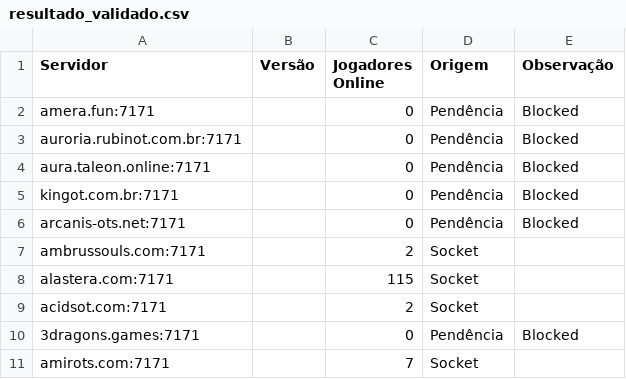
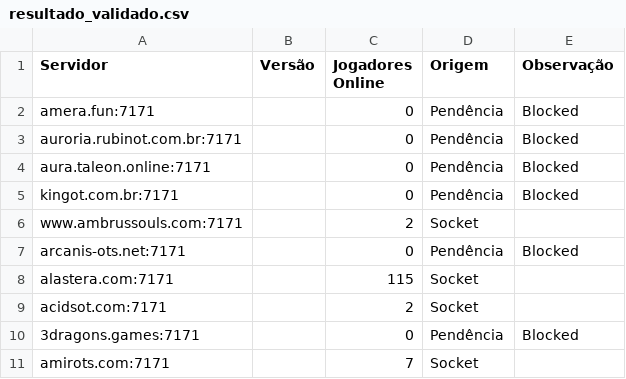
Before and after one commit to jose-roberto-barcelos/Royal_ot_server_list_13, a CSV file: resultado_validado.csv, drawn as a sheet; removed rows and columns are numbered as before the commit, all else as after; the diff names each change by its address in the sheet, - before the commit and + after, or states it on an @@ line.

```diff
--- a/resultado_validado.csv
+++ b/resultado_validado.csv
+row 6: www.ambrussouls.com:7171 |  | 2 | Socket
-row 7: ambrussouls.com:7171 |  | 2 | Socket
```
Also changed, not shown: ranking_final.csv.
